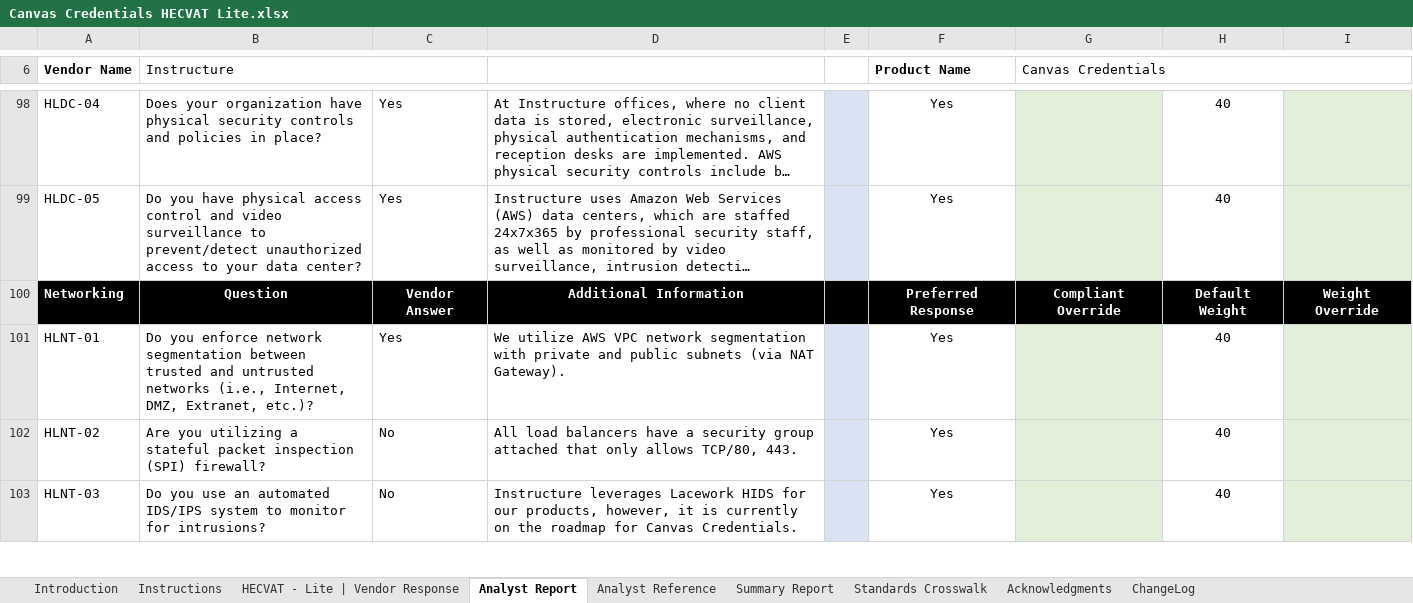
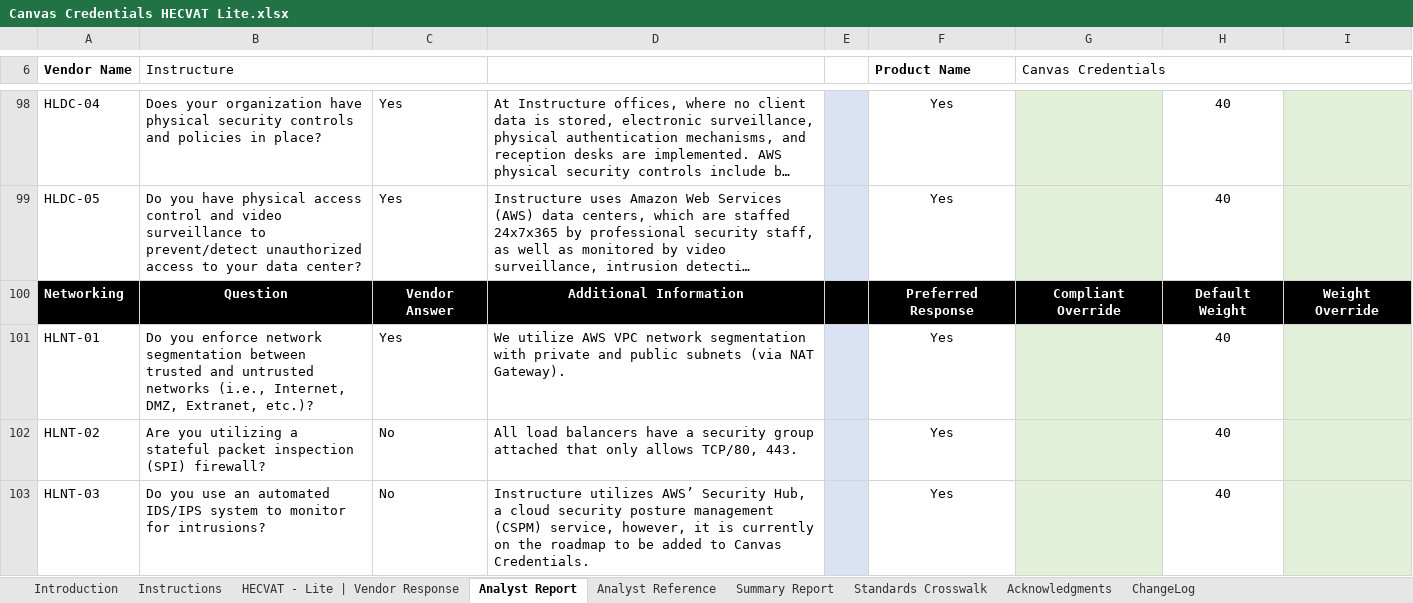
Before and after one commit to instructure/instructure-compliance-packages, an Excel workbook: Canvas Credentials/Canvas Credentials HECVAT Lite.xlsx, sheet Analyst Report, drawn as a sheet; only a part is shown, gaps mark what is left out; long unchanged cells end in …; values as stored, in another font and other column widths than the file's, no borders; conditional formats not drawn; the diff covers the shown part only; the diff names each change by its address in the sheet, - before the commit and + after, or states it on an @@ line.

Commit message:
2024 Review

```diff
--- a/Canvas Credentials/Canvas Credentials HECVAT Lite.xlsx (sheet Analyst Report)
+++ b/Canvas Credentials/Canvas Credentials HECVAT Lite.xlsx (sheet Analyst Report)
-D103: Instructure leverages Lacework HIDS for our products, however, it is currently on the roadmap for Canvas Credentials.
+D103: Instructure utilizes AWS’ Security Hub, a cloud security posture management (CSPM) service, however, it is currently on the roadmap to be added to Canvas Credentials.
```
Also changed, not shown: 4 edited cells elsewhere in this sheet, sheet HECVAT - Lite | Vendor Response.
